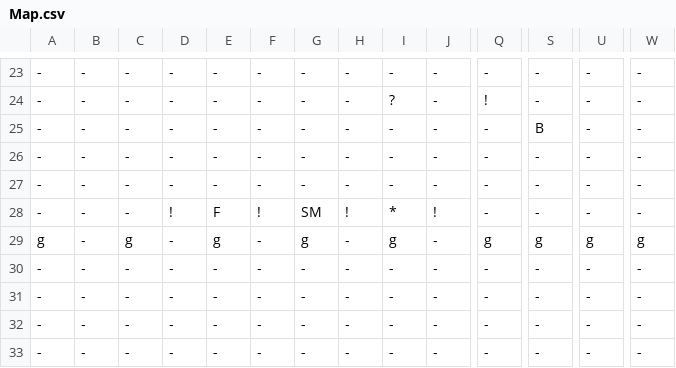
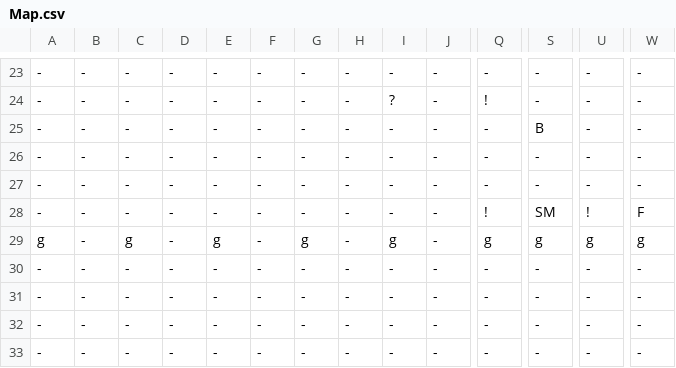
Before and after one commit to buttsj/c-sharp-mario, a CSV file: Sprint 4/Sprint_4Content/Maps/Map.csv, drawn as a sheet; only a part is shown, gaps mark what is left out; the diff names each change by its address in the sheet, - before the commit and + after, or states it on an @@ line.

```diff
--- a/Sprint 4/Sprint_4Content/Maps/Map.csv
+++ b/Sprint 4/Sprint_4Content/Maps/Map.csv
-D28: !
+D28: -
-E28: F
+E28: -
-F28: !
+F28: -
-G28: SM
+G28: -
-H28: !
+H28: -
-I28: *
+I28: -
-J28: !
+J28: -
-Q28: -
+Q28: !
-S28: -
+S28: SM
-U28: -
+U28: !
-W28: -
+W28: F
```
Also changed, not shown: 8 other files.
